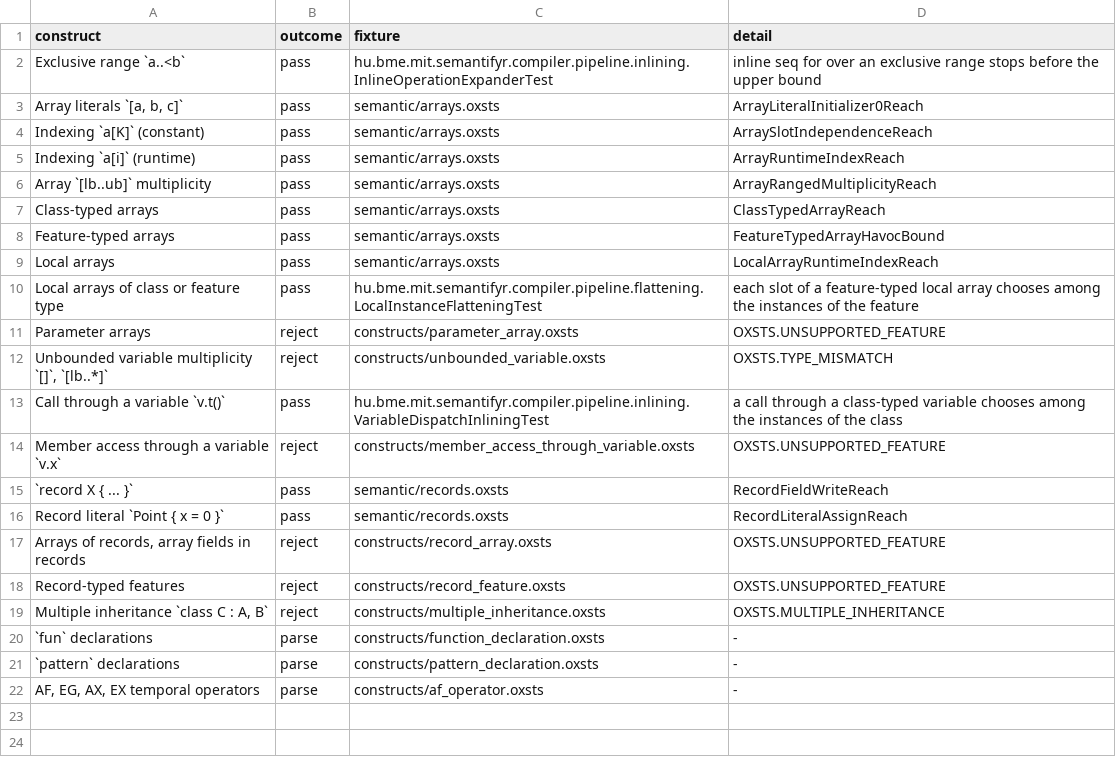
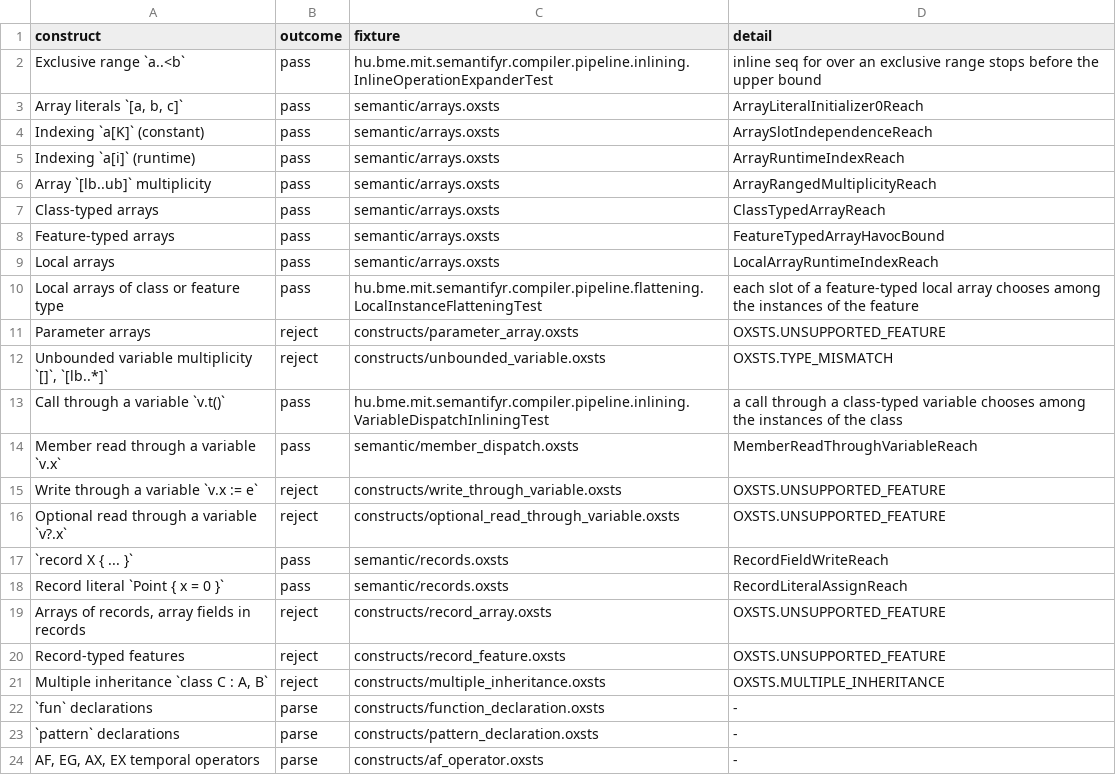
Before and after one commit to ftsrg/semantifyr, a TSV file: oxsts-test-models/constructs/constructs.tsv, drawn as a sheet.

Commit message:
feat: the validator rejects only writes and optional reads through a runtime holder

```diff
--- a/oxsts-test-models/constructs/constructs.tsv
+++ b/oxsts-test-models/constructs/constructs.tsv
@@ -13,3 +13,5 @@ Unbounded variable multiplicity `[]`, `[lb..*]`	reject	constructs/unbounded_vari
 Call through a variable `v.t()`	pass	hu.bme.mit.semantifyr.compiler.pipeline.inlining.VariableDispatchInliningTest	a call through a class-typed variable chooses among the instances of the class
-Member access through a variable `v.x`	reject	constructs/member_access_through_variable.oxsts	OXSTS.UNSUPPORTED_FEATURE
+Member read through a variable `v.x`	pass	semantic/member_dispatch.oxsts	MemberReadThroughVariableReach
+Write through a variable `v.x := e`	reject	constructs/write_through_variable.oxsts	OXSTS.UNSUPPORTED_FEATURE
+Optional read through a variable `v?.x`	reject	constructs/optional_read_through_variable.oxsts	OXSTS.UNSUPPORTED_FEATURE
 `record X { ... }`	pass	semantic/records.oxsts	RecordFieldWriteReach
```
Also changed, not shown: 5 other files.
